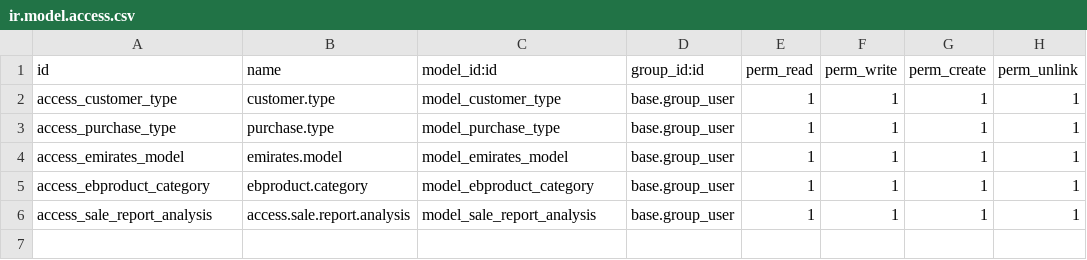
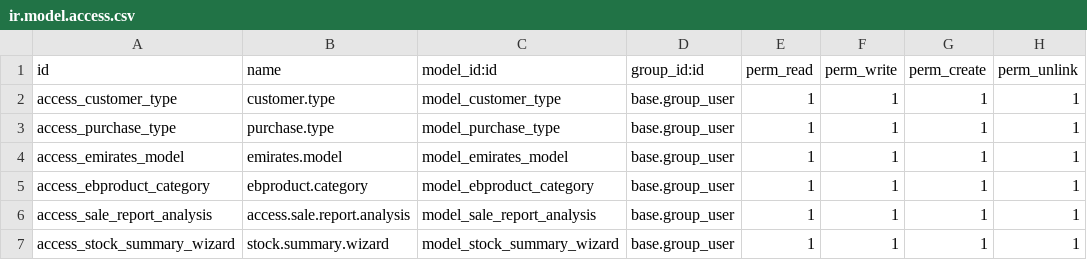
Before and after one commit to elitbuzzBdOdoo/al_rabiya, a CSV file: security/ir.model.access.csv, drawn as a sheet.

Commit message:
stock summary report done

```diff
--- a/security/ir.model.access.csv
+++ b/security/ir.model.access.csv
@@ -6 +6,2 @@ access_ebproduct_category,ebproduct.category,model_ebproduct_category,base.group
 access_sale_report_analysis,access.sale.report.analysis,model_sale_report_analysis,base.group_user,1,1,1,1
+access_stock_summary_wizard,stock.summary.wizard,model_stock_summary_wizard,base.group_user,1,1,1,1
```
Also changed, not shown: 22 other files.
